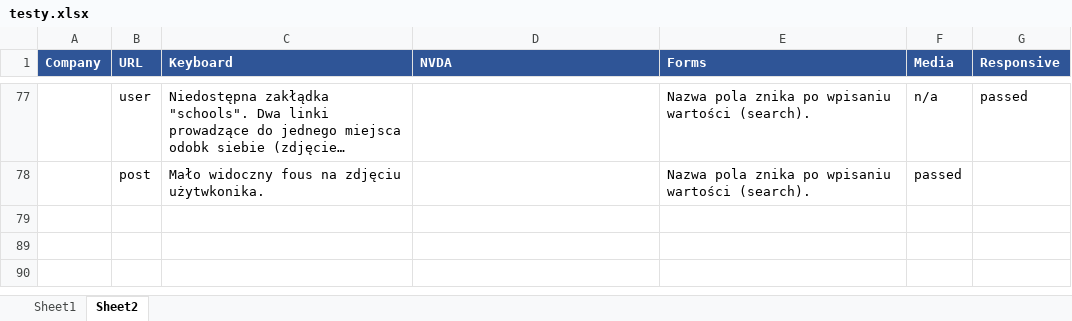
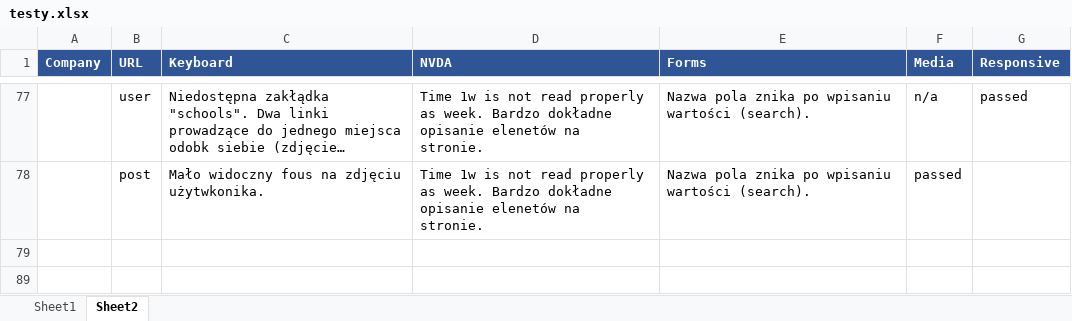
Before and after one commit to aniapx/masters, an Excel workbook: Praca magisterska/testy.xlsx, sheet Sheet2, drawn as a sheet; only a part is shown, gaps mark what is left out; long unchanged cells end in …; values as stored, in another font and other column widths than the file's, no borders; the diff covers the shown part only; the diff names each change by its address in the sheet, - before the commit and + after, or states it on an @@ line.

```diff
--- a/Praca magisterska/testy.xlsx (sheet Sheet2)
+++ b/Praca magisterska/testy.xlsx (sheet Sheet2)
-D77:D78 (NVDA): (empty)
+D77:D78 (NVDA): Time 1w is not read properly as week. Bardzo dokładne opisanie elenetów na stronie.
```
Also changed, not shown: 4 added rows, 13 removed rows, 1 hidden or unhidden row and 13 edited cells elsewhere in this sheet, hidden cells, 1 other file.
